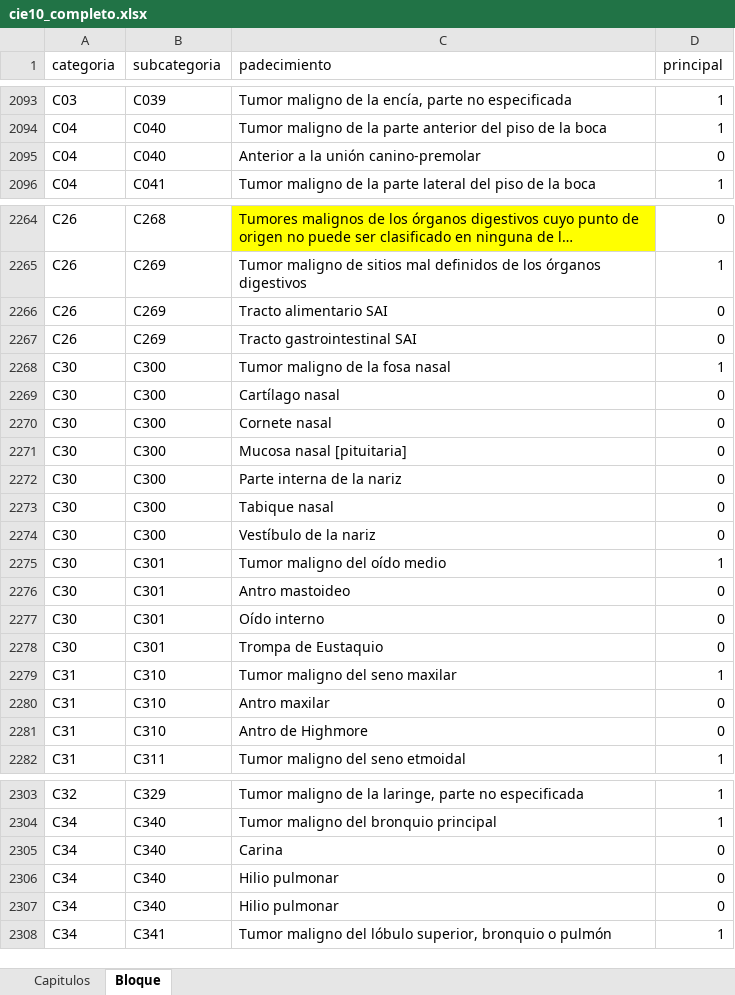
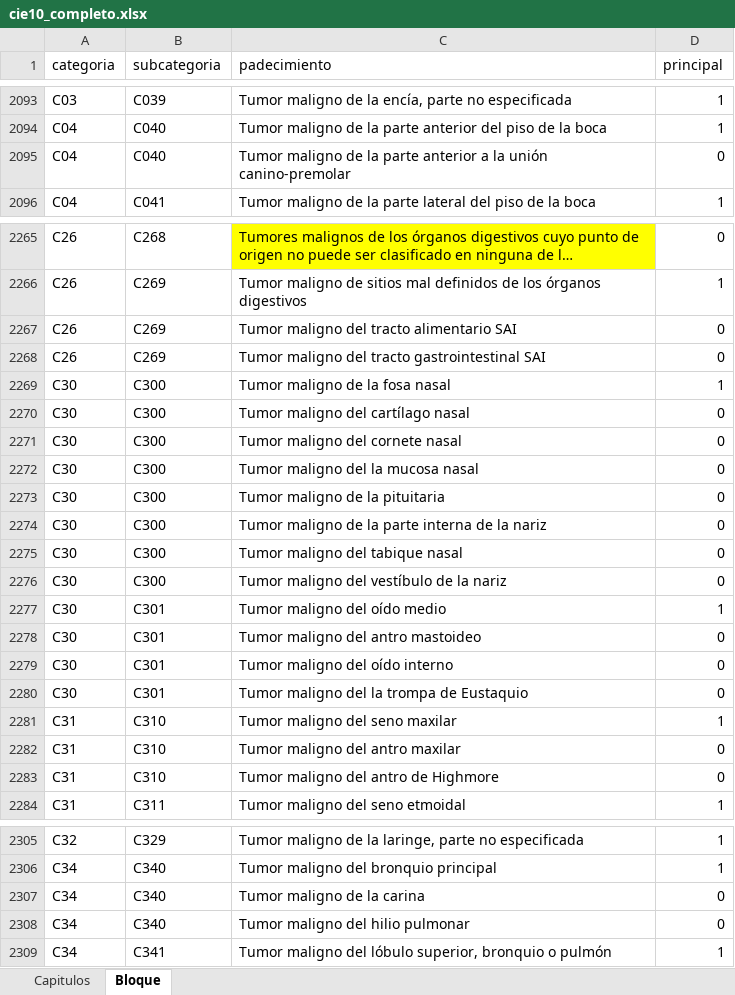
Before and after one commit to mcarmonabaez/icd10es, an Excel workbook: data/cie10_completo.xlsx, sheet Bloque, drawn as a sheet; only a part is shown, gaps mark what is left out; long unchanged cells end in …; values as stored, in another font and other column widths than the file's, no borders; removed rows and columns are numbered as before the commit, all else as after; the diff covers the shown part only; the diff names each change by its address in the sheet, - before the commit and + after, or states it on an @@ line.

Commit message:
correcciones a tumor maligno

```diff
--- a/data/cie10_completo.xlsx (sheet Bloque)
+++ b/data/cie10_completo.xlsx (sheet Bloque)
-C2095 (padecimiento): Anterior a la…
+C2095 (padecimiento): Tumor maligno de la parte anterior a la…
-C2267 (padecimiento): Tracto alimentario SAI
+C2267 (padecimiento): Tumor maligno del tracto alimentario SAI
-C2268 (padecimiento): Tracto gastrointestinal SAI
+C2268 (padecimiento): Tumor maligno del tracto gastrointestinal SAI
-C2270 (padecimiento): Cartílago nasal
+C2270 (padecimiento): Tumor maligno del cartílago nasal
-C2271 (padecimiento): Cornete nasal
+C2271 (padecimiento): Tumor maligno del cornete nasal
+row 2272: C30 | C300 | Tumor maligno del la mucosa nasal | 0
-C2273 (padecimiento): Mucosa nasal [pituitaria]
+C2273 (padecimiento): Tumor maligno de la pituitaria
-C2274 (padecimiento): Parte interna de la nariz
+C2274 (padecimiento): Tumor maligno de la parte interna de la nariz
-C2275 (padecimiento): Tabique nasal
+C2275 (padecimiento): Tumor maligno del tabique nasal
-C2276 (padecimiento): Vestíbulo de la nariz
+C2276 (padecimiento): Tumor maligno del vestíbulo de la nariz
-C2278 (padecimiento): Antro mastoideo
+C2278 (padecimiento): Tumor maligno del antro mastoideo
-C2279 (padecimiento): Oído interno
+C2279 (padecimiento): Tumor maligno del oído interno
-C2280 (padecimiento): Trompa de Eustaquio
+C2280 (padecimiento): Tumor maligno del la trompa de Eustaquio
-C2282 (padecimiento): Antro maxilar
+C2282 (padecimiento): Tumor maligno del antro maxilar
-C2283 (padecimiento): Antro de Highmore
+C2283 (padecimiento): Tumor maligno del antro de Highmore
-row 2305: C34 | C340 | Carina | 0
-C2307 (padecimiento): Hilio pulmonar
+C2307 (padecimiento): Tumor maligno de la carina
-C2308 (padecimiento): Hilio pulmonar
+C2308 (padecimiento): Tumor maligno del hilio pulmonar
```
Also changed, not shown: 2 added rows, 169 edited cells and cell formats elsewhere in this sheet.
